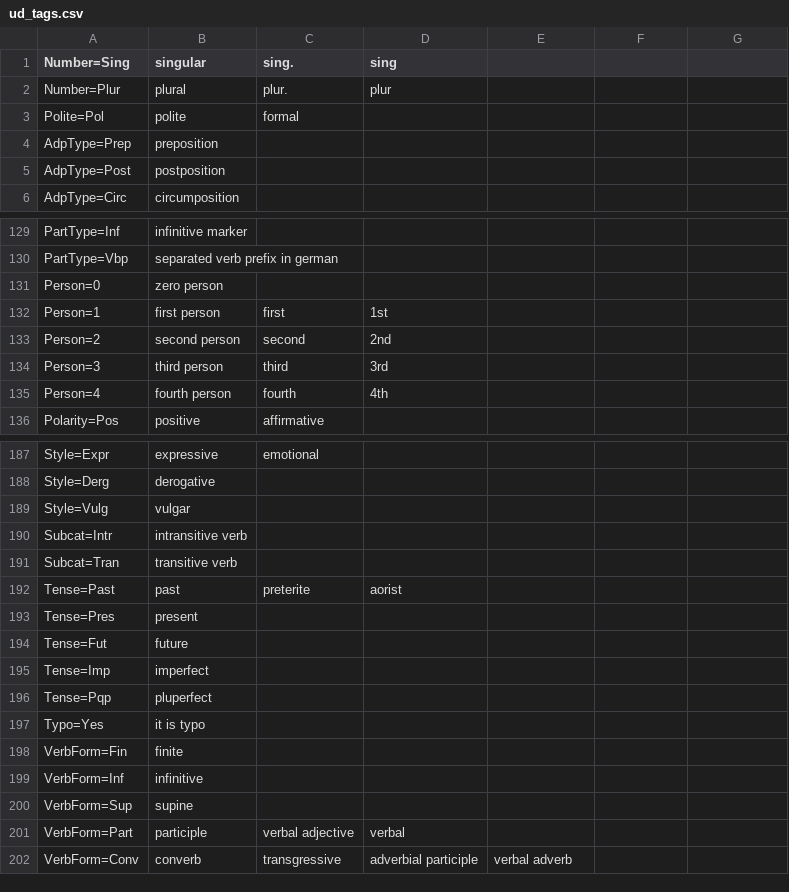
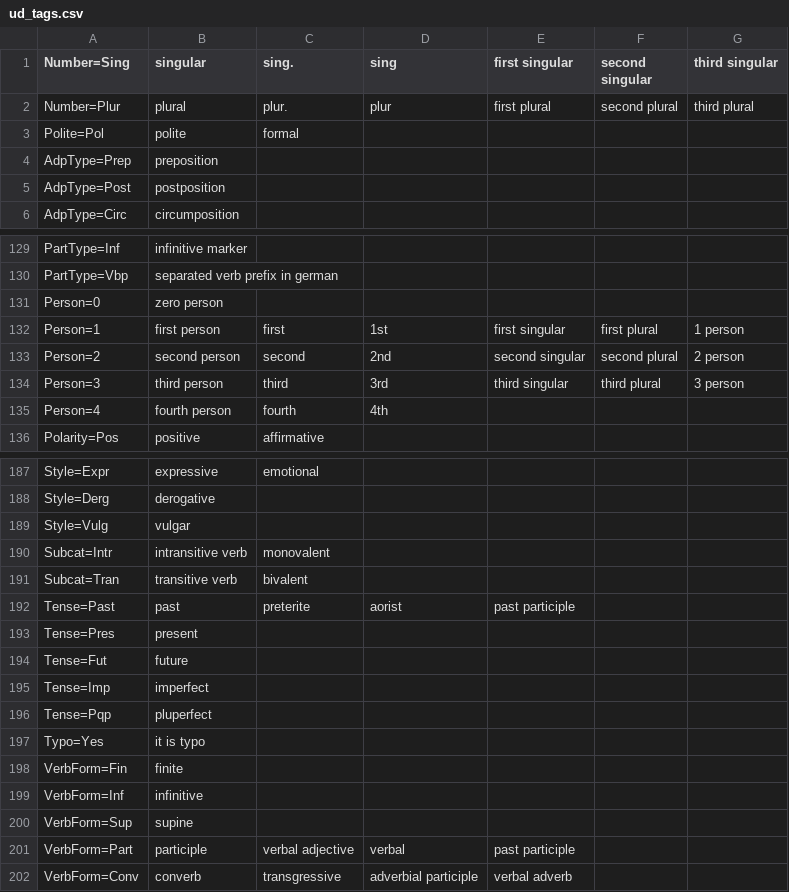
Before and after one commit to lenakmeth/Wikinflection, a CSV file: ud_tags.csv, drawn as a sheet; only a part is shown, gaps mark what is left out; the diff names each change by its address in the sheet, - before the commit and + after, or states it on an @@ line.

Commit message:
HTML table reading upd

```diff
--- a/ud_tags.csv
+++ b/ud_tags.csv
-E1: (empty)
+E1: first singular
-F1: (empty)
+F1: second singular
-G1: (empty)
+G1: third singular
-E2 (first singular): (empty)
+E2 (first singular): first plural
-F2 (second singular): (empty)
+F2 (second singular): second plural
-G2 (third singular): (empty)
+G2 (third singular): third plural
-E132 (first singular): (empty)
+E132 (first singular): first singular
-F132 (second singular): (empty)
+F132 (second singular): first plural
-G132 (third singular): (empty)
+G132 (third singular): 1 person
-E133 (first singular): (empty)
+E133 (first singular): second singular
-F133 (second singular): (empty)
+F133 (second singular): second plural
-G133 (third singular): (empty)
+G133 (third singular): 2 person
-E134 (first singular): (empty)
+E134 (first singular): third singular
-F134 (second singular): (empty)
+F134 (second singular): third plural
-G134 (third singular): (empty)
+G134 (third singular): 3 person
-C190 (sing.): (empty)
+C190 (sing.): monovalent
-C191 (sing.): (empty)
+C191 (sing.): bivalent
-E192 (first singular): (empty)
+E192 (first singular): past participle
-E201 (first singular): (empty)
+E201 (first singular): past participle
```
Also changed, not shown: 2 other files.
